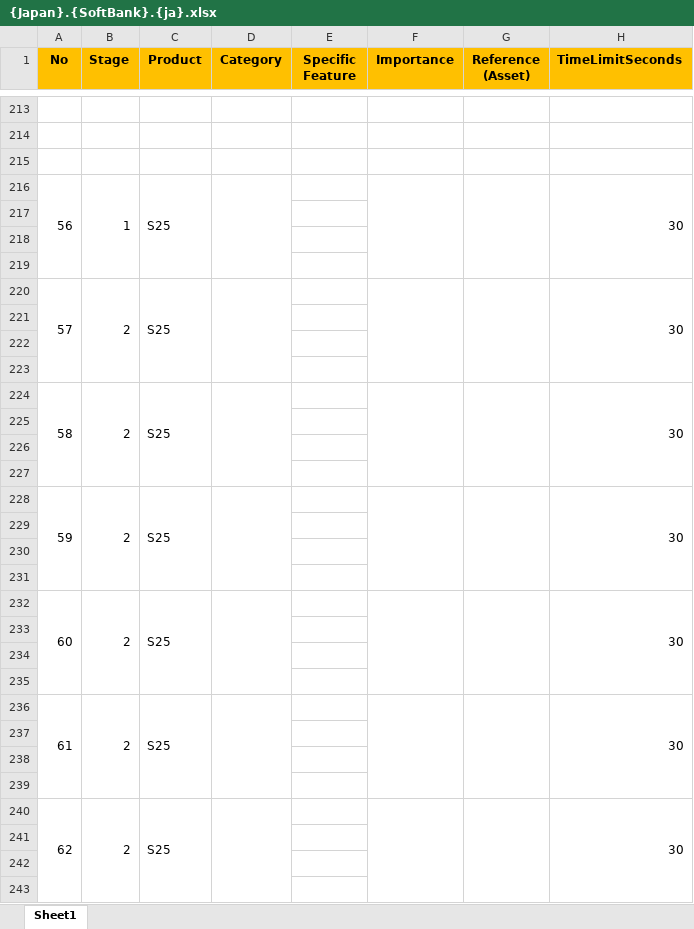
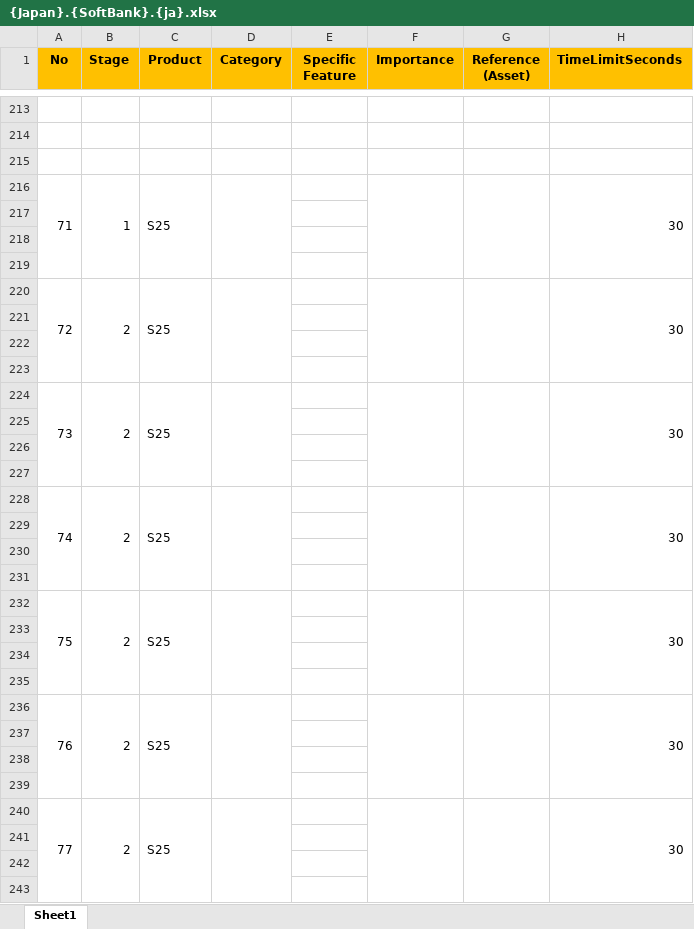
Before and after one commit to jaerinjaerin/S-Certification-Gamification, an Excel workbook: upload_seed_data/data/origins/new/{Japan}.{SoftBank}.{ja}.xlsx, sheet Sheet1, drawn as a sheet; only a part is shown, gaps mark what is left out; values as stored, in another font and other column widths than the file's, no borders; the diff covers the shown part only; the diff names each change by its address in the sheet, - before the commit and + after, or states it on an @@ line.

```diff
--- a/upload_seed_data/data/origins/new/{Japan}.{SoftBank}.{ja}.xlsx (sheet Sheet1)
+++ b/upload_seed_data/data/origins/new/{Japan}.{SoftBank}.{ja}.xlsx (sheet Sheet1)
-A216 (No): 56
+A216 (No): 71
-A220 (No): 57
+A220 (No): 72
-A224 (No): 58
+A224 (No): 73
-A228 (No): 59
+A228 (No): 74
-A232 (No): 60
+A232 (No): 75
-A236 (No): 61
+A236 (No): 76
-A240 (No): 62
+A240 (No): 77
```
Also changed, not shown: 39 edited cells elsewhere in this sheet, 1 other file.
